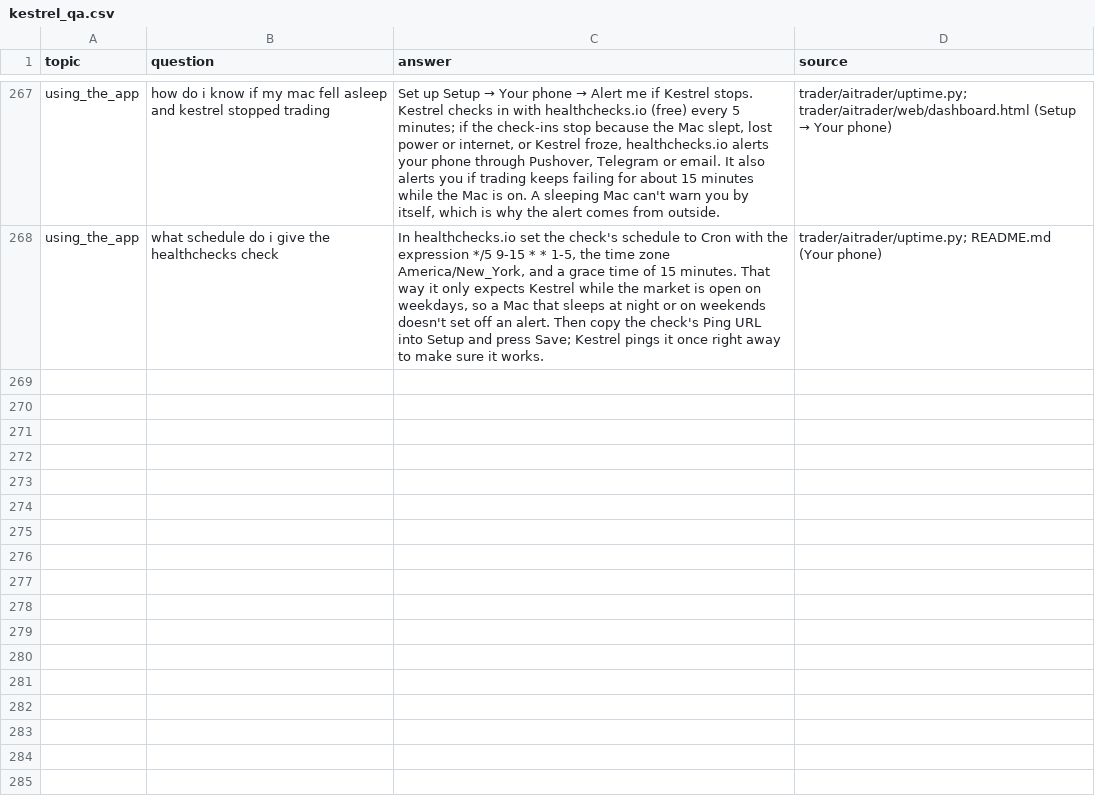
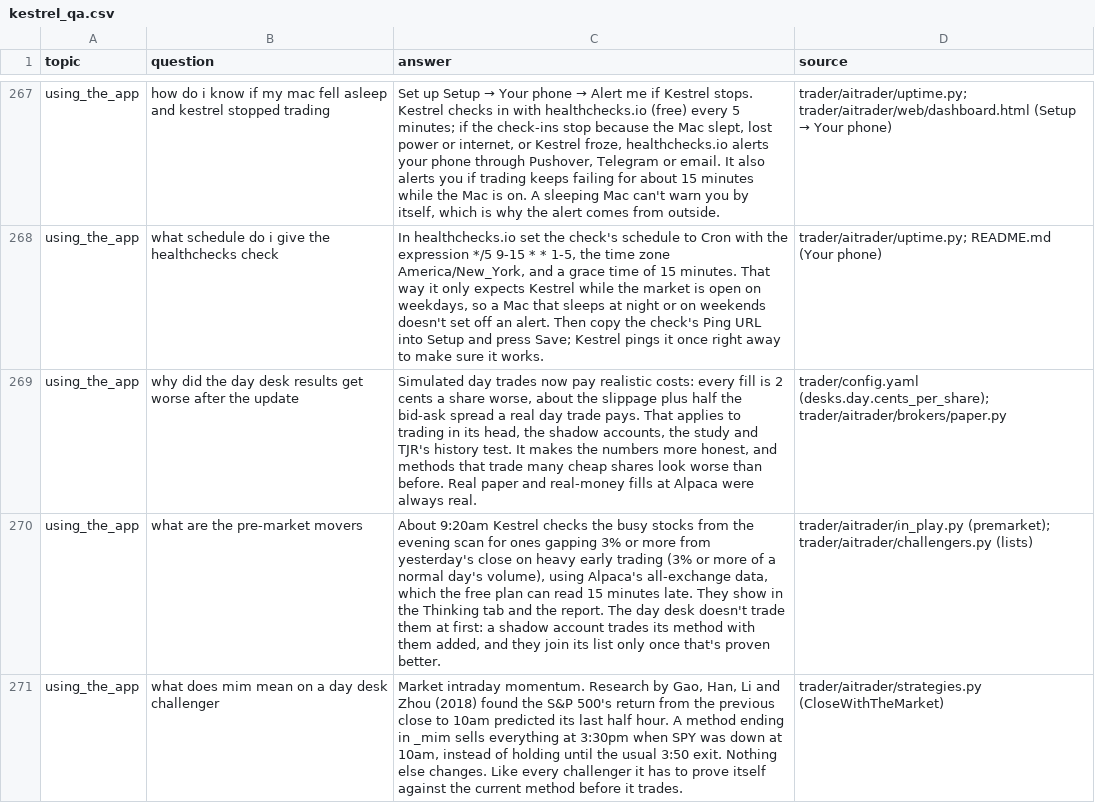
Before and after one commit to pbelfand-dot/Aistock, a CSV file: datasets/kestrel_chat/kestrel_qa.csv, drawn as a sheet; only a part is shown, gaps mark what is left out.

```diff
--- a/datasets/kestrel_chat/kestrel_qa.csv
+++ b/datasets/kestrel_chat/kestrel_qa.csv
@@ -268 +268,4 @@ using_the_app,how do i know if my mac fell asleep and kestrel stopped trading,"S
 using_the_app,what schedule do i give the healthchecks check,"In healthchecks.io set the check's schedule to Cron with the expression */5 9-15 * * 1-5, the time zone America/New_York, and a grace time of 15 minutes. That way it only expects Kestrel while the market is open on weekdays, so a Mac that sleeps at night or on weekends doesn't set off an alert. Then copy the check's Ping URL into Setup and press Save; Kestrel pings it once right away to make sure it works.",trader/aitrader/uptime.py; README.md (Your phone)
+using_the_app,why did the day desk results get worse after the update,"Simulated day trades now pay realistic costs: every fill is 2 cents a share worse, about the slippage plus half the bid-ask spread a real day trade pays. That applies to trading in its head, the shadow accounts, the study and TJR's history test. It makes the numbers more honest, and methods that trade many cheap shares look worse than before. Real paper and real-money fills at Alpaca were always real.",trader/config.yaml (desks.day.cents_per_share); trader/aitrader/brokers/paper.py
+using_the_app,what are the pre-market movers,"About 9:20am Kestrel checks the busy stocks from the evening scan for ones gapping 3% or more from yesterday's close on heavy early trading (3% or more of a normal day's volume), using Alpaca's all-exchange data, which the free plan can read 15 minutes late. They show in the Thinking tab and the report. The day desk doesn't trade them at first: a shadow account trades its method with them added, and they join its list only once that's proven better.",trader/aitrader/in_play.py (premarket); trader/aitrader/challengers.py (lists)
+using_the_app,what does mim mean on a day desk challenger,"Market intraday momentum. Research by Gao, Han, Li and Zhou (2018) found the S&P 500's return from the previous close to 10am predicted its last half hour. A method ending in _mim sells everything at 3:30pm when SPY was down at 10am, instead of holding until the usual 3:50 exit. Nothing else changes. Like every challenger it has to prove itself against the current method before it trades.",trader/aitrader/strategies.py (CloseWithTheMarket)
```
Also changed, not shown: 23 other files.
